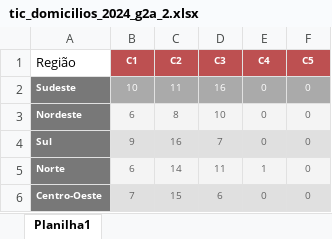
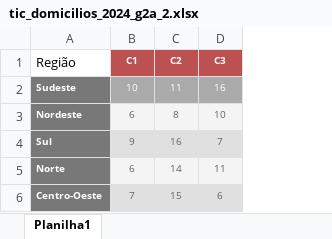
Before and after one commit to LazaroDamasceno/Dissertacao-Mestrado, an Excel workbook: eda/mapa_coropleto/tic_domicilios_2024_g2a_2.xlsx, sheet Planilha1, drawn as a sheet; values as stored, in another font and other column widths than the file's, no borders; the diff names each change by its address in the sheet, - before the commit and + after, or states it on an @@ line.

Commit message:
Alterou mapa_coropletico_tic_domicilios_2024_g2a_1 e mapa_coropletico_tic_domicilios_2024_g2a_2

```diff
--- a/eda/mapa_coropleto/tic_domicilios_2024_g2a_2.xlsx (sheet Planilha1)
+++ b/eda/mapa_coropleto/tic_domicilios_2024_g2a_2.xlsx (sheet Planilha1)
-column E (C4), rows 2-6: 0 | 0 | 0 | 1 | 0
-column F (C5), rows 2-6: all 0
```
Also changed, not shown: 6 other files.
